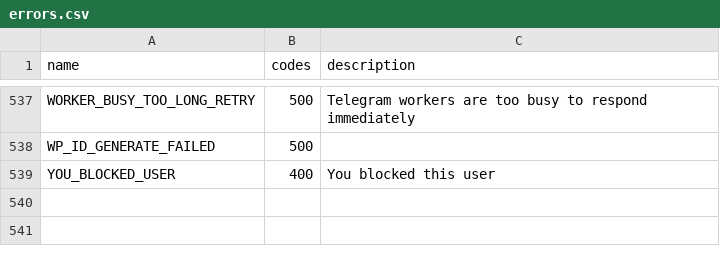
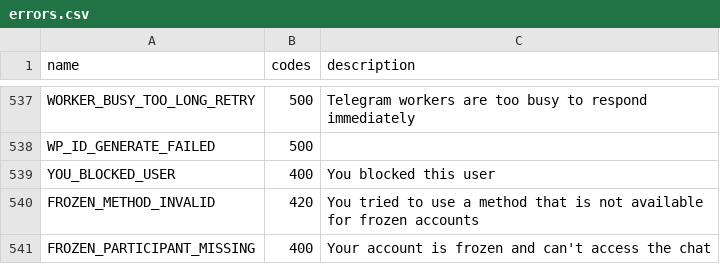
Before and after one commit to lanowde/telethon, a CSV file: telethon_generator/data/errors.csv, drawn as a sheet; only a part is shown, gaps mark what is left out; the diff names each change by its address in the sheet, - before the commit and + after, or states it on an @@ line.

```diff
--- a/telethon_generator/data/errors.csv
+++ b/telethon_generator/data/errors.csv
+row 540: FROZEN_METHOD_INVALID | 420 | You tried to use a method that is not available for frozen accounts
+row 541: FROZEN_PARTICIPANT_MISSING | 400 | Your account is frozen and can't access the chat
```
Also changed, not shown: 7 other files.
